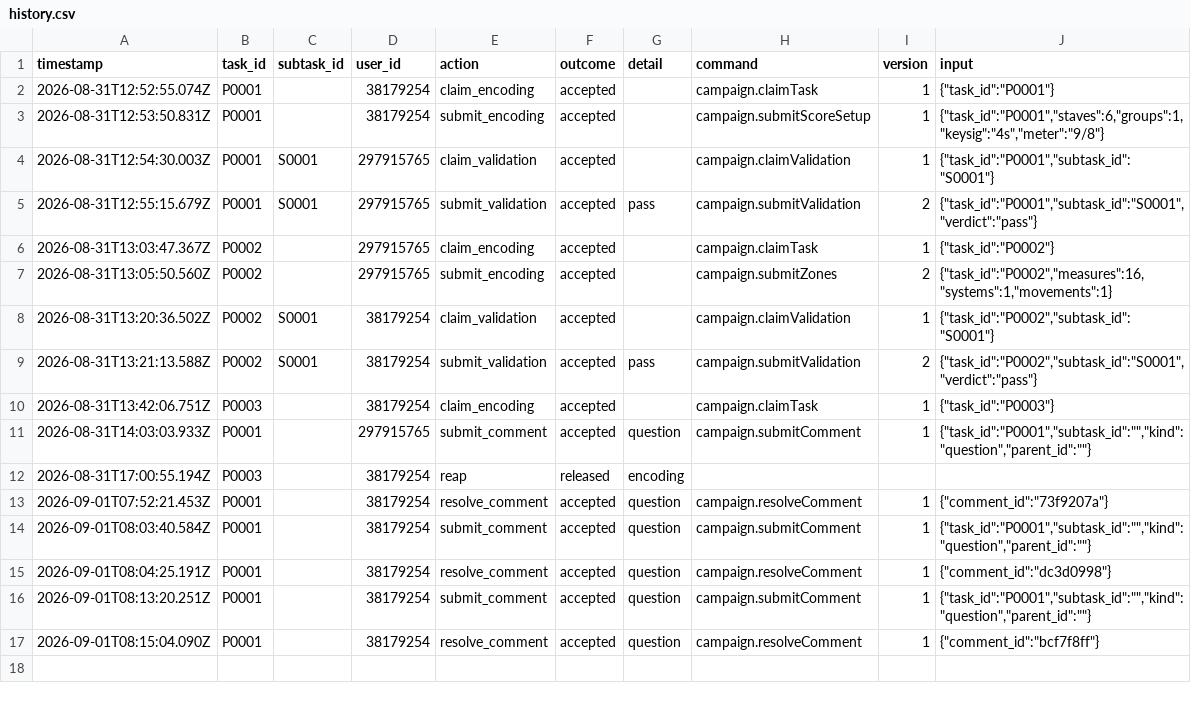
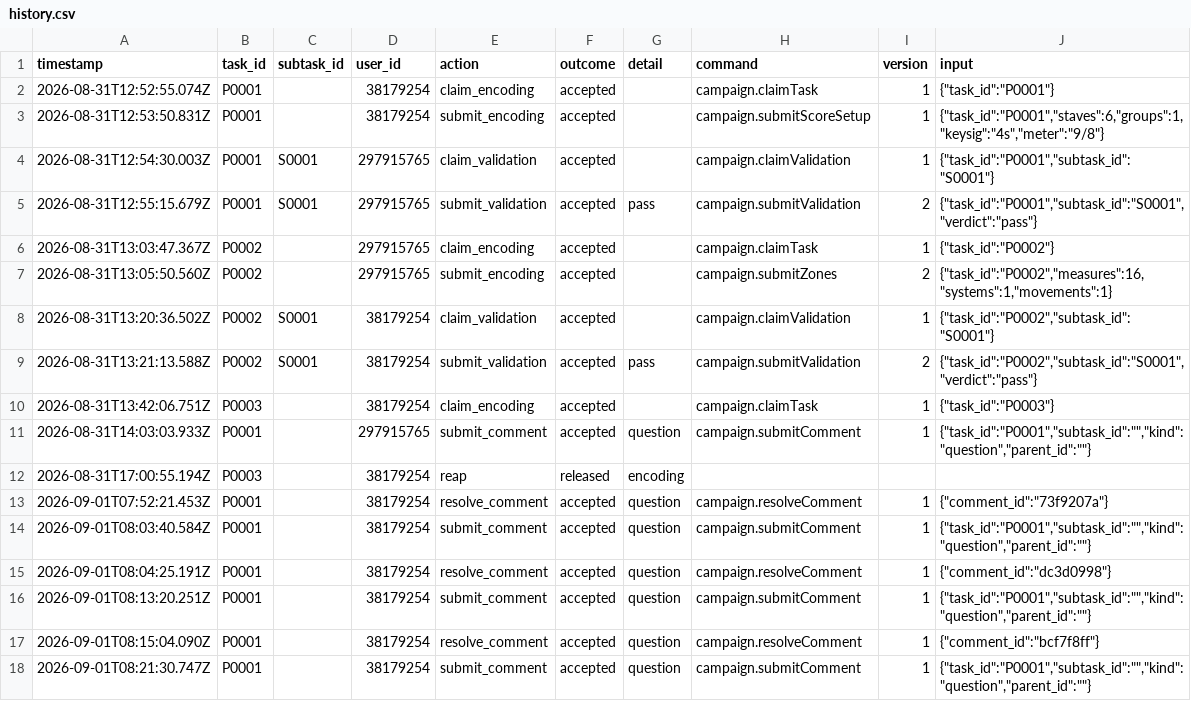
Before and after one commit to ohwjd/test7, a CSV file: tracking/history.csv, drawn as a sheet; the diff names each change by its address in the sheet, - before the commit and + after, or states it on an @@ line.

```diff
--- a/tracking/history.csv
+++ b/tracking/history.csv
+row 18: 2026-09-01T08:21:30.747Z | P0001 |  | 38179254 | submit_comment | accepted | question | campaign.submitComment | 1 | {"task_id":"P0001","subtask_id":"","kind":"question","parent_id":""}
```
Also changed, not shown: tracking/comment.csv.
